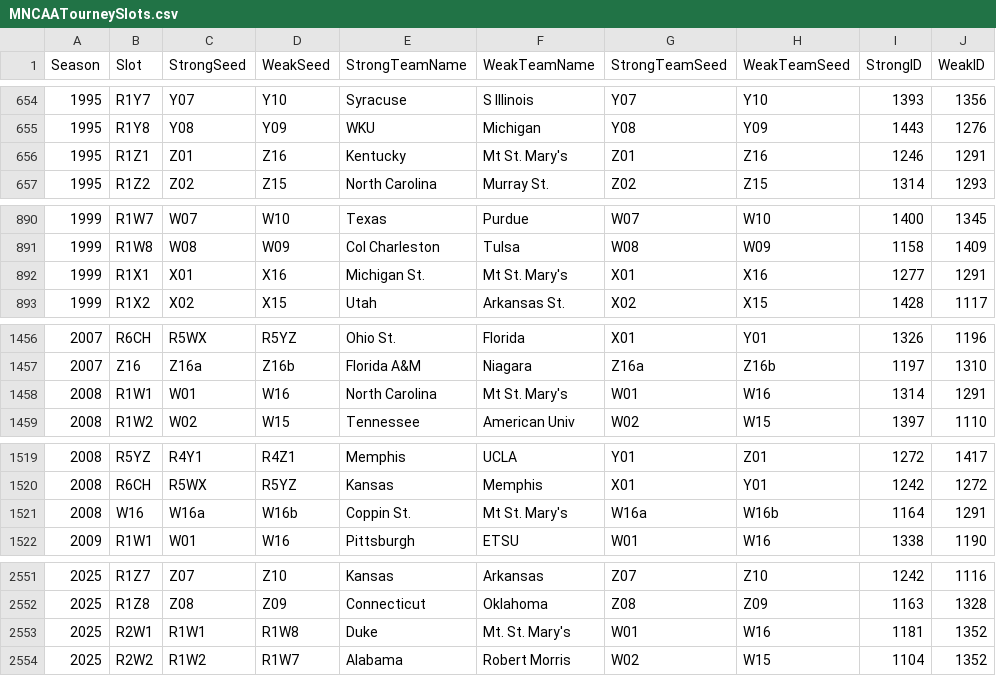
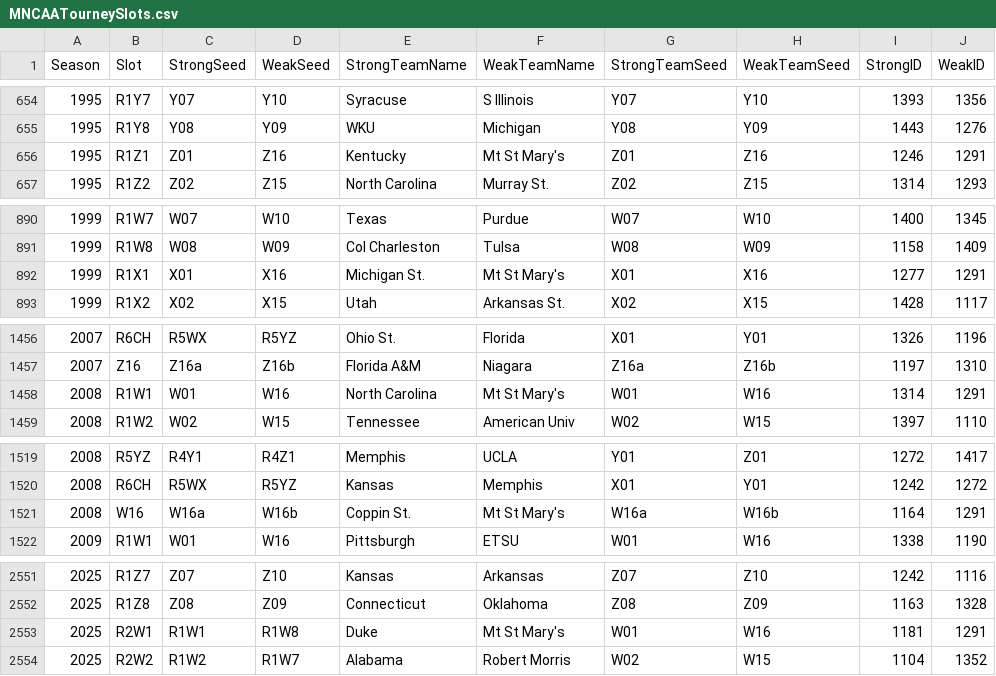
Before and after one commit to djtopshot13/MarchMadnessPredictor, a CSV file: MarchMadnessData/MNCAATourneySlots.csv, drawn as a sheet; only a part is shown, gaps mark what is left out; the diff covers the shown part only.

```diff
--- a/MarchMadnessData/MNCAATourneySlots.csv
+++ b/MarchMadnessData/MNCAATourneySlots.csv
@@ -655,3 +655,3 @@ Season,Slot,StrongSeed,WeakSeed,StrongTeamName,WeakTeamName,StrongTeamSeed,WeakT
 1995,R1Y8,Y08,Y09,WKU,Michigan,Y08,Y09,1443,1276
-1995,R1Z1,Z01,Z16,Kentucky,Mt St. Mary's,Z01,Z16,1246,1291
+1995,R1Z1,Z01,Z16,Kentucky,Mt St Mary's,Z01,Z16,1246,1291
 1995,R1Z2,Z02,Z15,North Carolina,Murray St.,Z02,Z15,1314,1293
@@ -891,3 +891,3 @@ Season,Slot,StrongSeed,WeakSeed,StrongTeamName,WeakTeamName,StrongTeamSeed,WeakT
 1999,R1W8,W08,W09,Col Charleston,Tulsa,W08,W09,1158,1409
-1999,R1X1,X01,X16,Michigan St.,Mt St. Mary's,X01,X16,1277,1291
+1999,R1X1,X01,X16,Michigan St.,Mt St Mary's,X01,X16,1277,1291
 1999,R1X2,X02,X15,Utah,Arkansas St.,X02,X15,1428,1117
@@ -1457,3 +1457,3 @@ Season,Slot,StrongSeed,WeakSeed,StrongTeamName,WeakTeamName,StrongTeamSeed,WeakT
 2007,Z16,Z16a,Z16b,Florida A&M,Niagara,Z16a,Z16b,1197,1310
-2008,R1W1,W01,W16,North Carolina,Mt St. Mary's,W01,W16,1314,1291
+2008,R1W1,W01,W16,North Carolina,Mt St Mary's,W01,W16,1314,1291
 2008,R1W2,W02,W15,Tennessee,American Univ,W02,W15,1397,1110
@@ -1520,3 +1520,3 @@ Season,Slot,StrongSeed,WeakSeed,StrongTeamName,WeakTeamName,StrongTeamSeed,WeakT
 2008,R6CH,R5WX,R5YZ,Kansas,Memphis,X01,Y01,1242,1272
-2008,W16,W16a,W16b,Coppin St.,Mt St. Mary's,W16a,W16b,1164,1291
+2008,W16,W16a,W16b,Coppin St.,Mt St Mary's,W16a,W16b,1164,1291
 2009,R1W1,W01,W16,Pittsburgh,ETSU,W01,W16,1338,1190
@@ -2552,3 +2552,3 @@ Season,Slot,StrongSeed,WeakSeed,StrongTeamName,WeakTeamName,StrongTeamSeed,WeakT
 2025,R1Z8,Z08,Z09,Connecticut,Oklahoma,Z08,Z09,1163,1328
-2025,R2W1,R1W1,R1W8,Duke,Mt. St. Mary's,W01,W16,1181,1352
+2025,R2W1,R1W1,R1W8,Duke,Mt St Mary's,W01,W16,1181,1291
 2025,R2W2,R1W2,R1W7,Alabama,Robert Morris,W02,W15,1104,1352
```
Also changed, not shown: 5 edited cells elsewhere in this file, MarchMadnessData/MNCAATourneyDetailedResults.csv, MarchMadnessData/MTeamConferences.csv, 12 other files.
